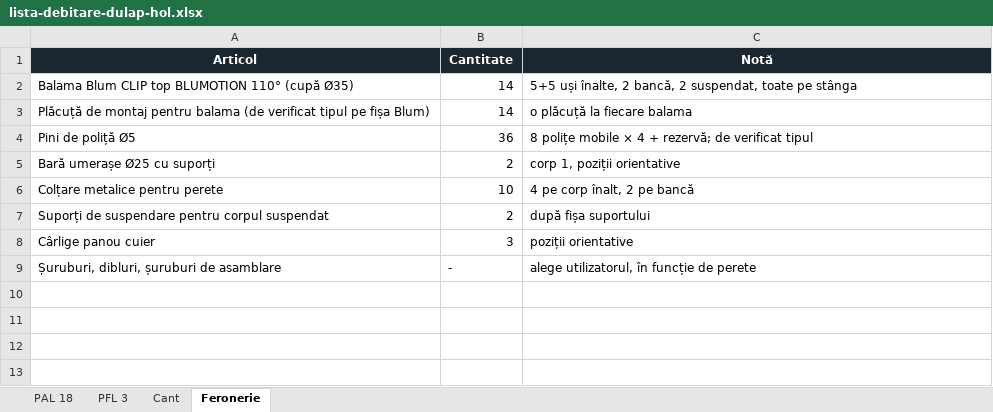
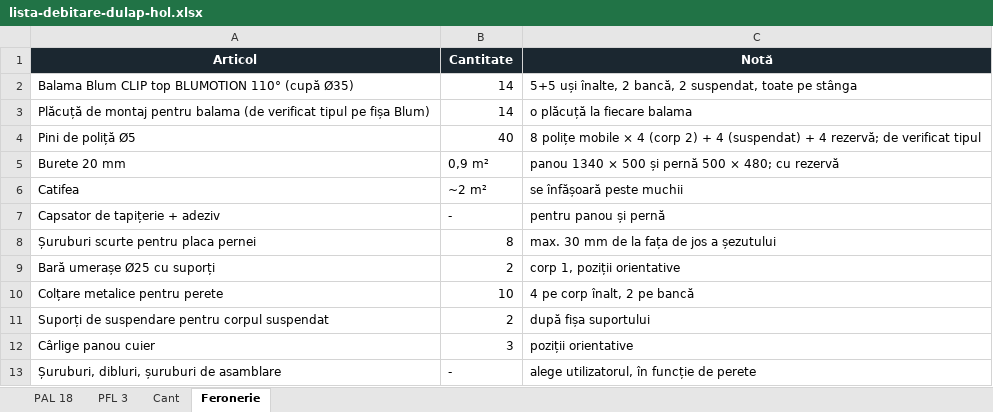
Before and after one commit to speedydany98/dulap-hol, an Excel workbook: lista-debitare-dulap-hol.xlsx, sheet Feronerie, drawn as a sheet; values as stored, in another font and other column widths than the file's, no borders; the diff names each change by its address in the sheet, - before the commit and + after, or states it on an @@ line.

```diff
--- a/lista-debitare-dulap-hol.xlsx (sheet Feronerie)
+++ b/lista-debitare-dulap-hol.xlsx (sheet Feronerie)
-B4 (Cantitate): 36
+B4 (Cantitate): 40
-C4 (Notă): …× 4 + rezervă; de…
+C4 (Notă): …× 4 (corp 2) + 4 (suspendat) + 4 rezervă; de…
+row 5: Burete 20 mm | 0,9 m² | panou 1340 × 500 și pernă 500 × 480; cu rezervă
+row 6: Catifea | ~2 m² | se înfășoară peste muchii
+row 7: Capsator de tapițerie + adeziv | - | pentru panou și pernă
+row 8: Șuruburi scurte pentru placa pernei | 8 | max. 30 mm de la fața de jos a șezutului
```
Also changed, not shown: sheet PAL 18, sheet Cant, sheet PFL 3, 5 other files.
